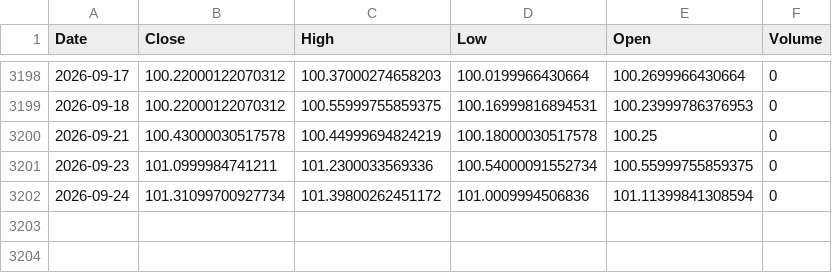
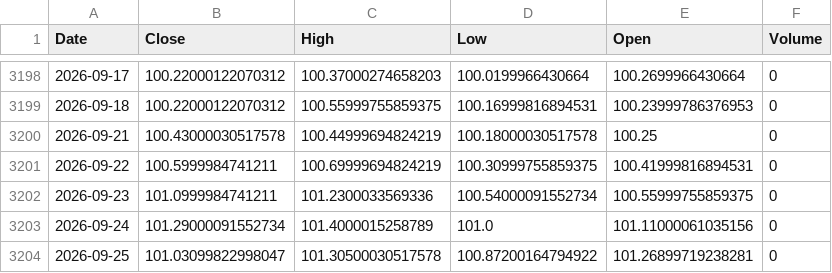
Before and after one commit to kittycapital/btc-asset-correlation, a CSV file: data/DXY.csv, drawn as a sheet; only a part is shown, gaps mark what is left out.

```diff
--- a/data/DXY.csv
+++ b/data/DXY.csv
@@ -3200,3 +3200,5 @@ Date,Close,High,Low,Open,Volume
 2026-09-21,100.43000030517578,100.44999694824219,100.18000030517578,100.25,0
+2026-09-22,100.5999984741211,100.69999694824219,100.30999755859375,100.41999816894531,0
 2026-09-23,101.0999984741211,101.2300033569336,100.54000091552734,100.55999755859375,0
-2026-09-24,101.31099700927734,101.39800262451172,101.0009994506836,101.11399841308594,0
+2026-09-24,101.29000091552734,101.4000015258789,101.0,101.11000061035156,0
+2026-09-25,101.03099822998047,101.30500030517578,100.87200164794922,101.26899719238281,0
```
Also changed, not shown: data/BTC.csv, data/GLD.csv, 4 other files.
